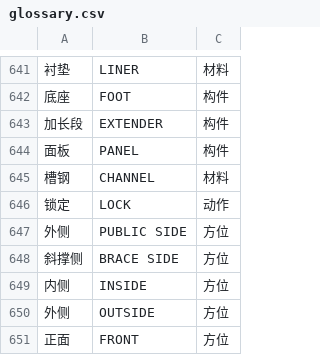
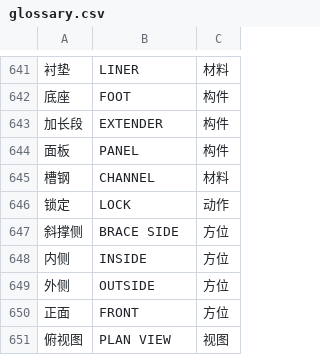
Before and after one commit to Waltes/pdf-drawing-translator, a CSV file: data/glossary.csv, drawn as a sheet; only a part is shown, gaps mark what is left out; the shorter side is filled out with more unchanged rows; the diff names each change by its address in the sheet, - before the commit and + after, or states it on an @@ line.

```diff
--- a/data/glossary.csv
+++ b/data/glossary.csv
-row 647: 外侧 | PUBLIC SIDE | 方位
```
Also changed, not shown: 6 other files.
